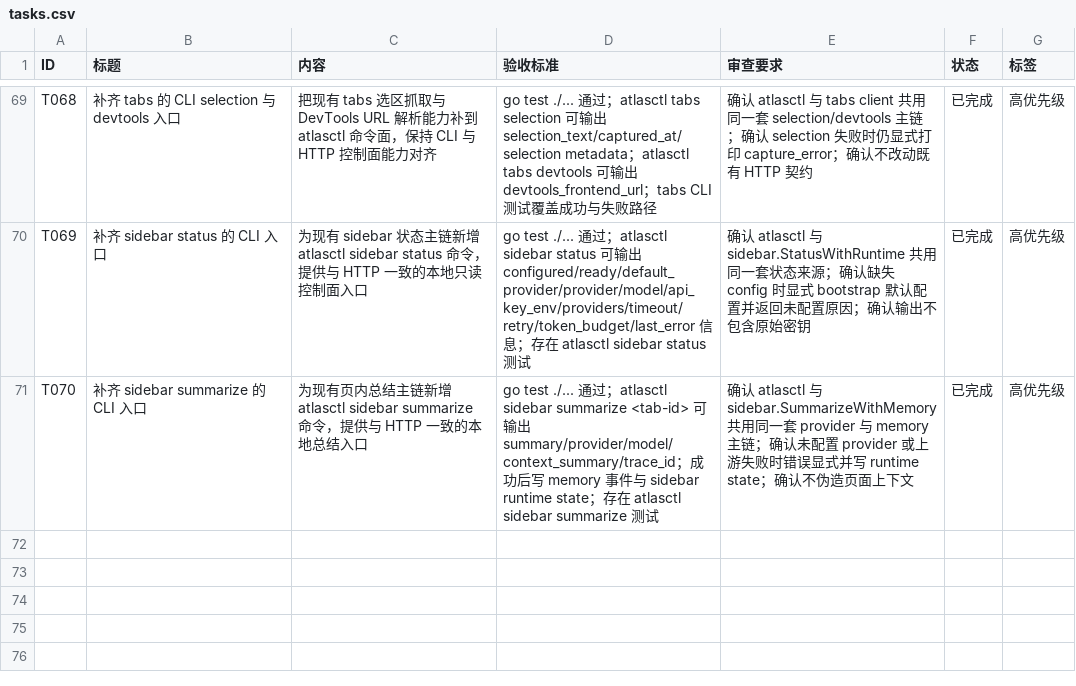
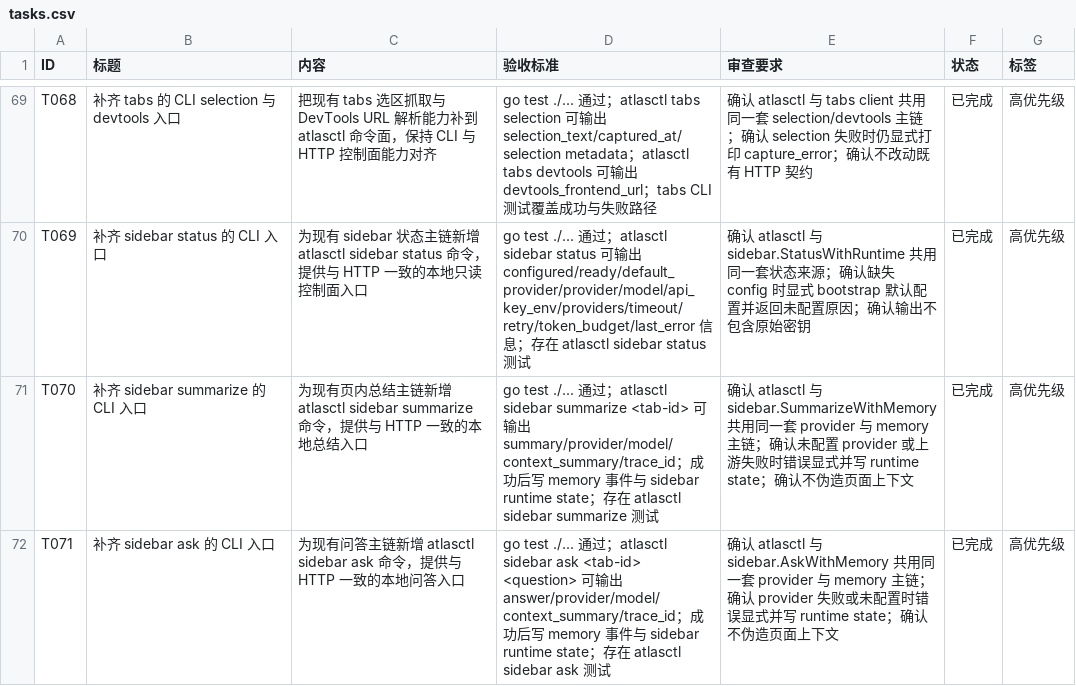
Before and after one commit to MisonL/AtlasX-Go, a CSV file: tasks.csv, drawn as a sheet; only a part is shown, gaps mark what is left out; the diff names each change by its address in the sheet, - before the commit and + after, or states it on an @@ line.

Commit message:
Add sidebar ask CLI

```diff
--- a/tasks.csv
+++ b/tasks.csv
+row 72: T071 | 补齐 sidebar ask 的 CLI 入口 | 为现有问答主链新增 atlasctl sidebar ask 命令，提供与 HTTP 一致的本地问答入口 | go test ./... 通过；atlasctl sidebar ask <tab-id> <question> 可输出 answer/provider/model/context_summary/trace_id；成功后写 memory 事件与 sidebar runtime state；存在 atlasctl sidebar ask 测试 | 确认 atlasctl 与 sidebar.AskWithMemory 共用同一套 provider 与 memory 主链；确认 provider 失败或未配置时错误显式并写 runtime state；确认不伪造页面上下文 | 已完成 | 高优先级
```
Also changed, not shown: 7 other files.
